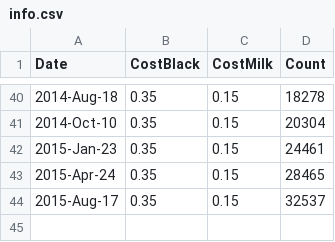
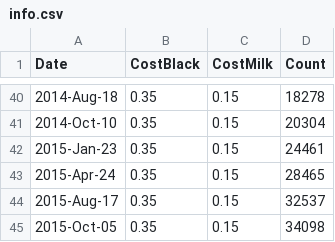
Before and after one commit to lmguzman/CoffeeCoop, a CSV file: coffee_database/info.csv, drawn as a sheet; only a part is shown, gaps mark what is left out.

```diff
--- a/coffee_database/info.csv
+++ b/coffee_database/info.csv
@@ -44 +44,2 @@ Date,CostBlack,CostMilk,Count
 2015-Aug-17,0.35,0.15,32537
+2015-Oct-05,0.35,0.15,34098
```
Also changed, not shown: coffee_database/consumption.csv, coffee_database/goods.csv, 3 other files.
